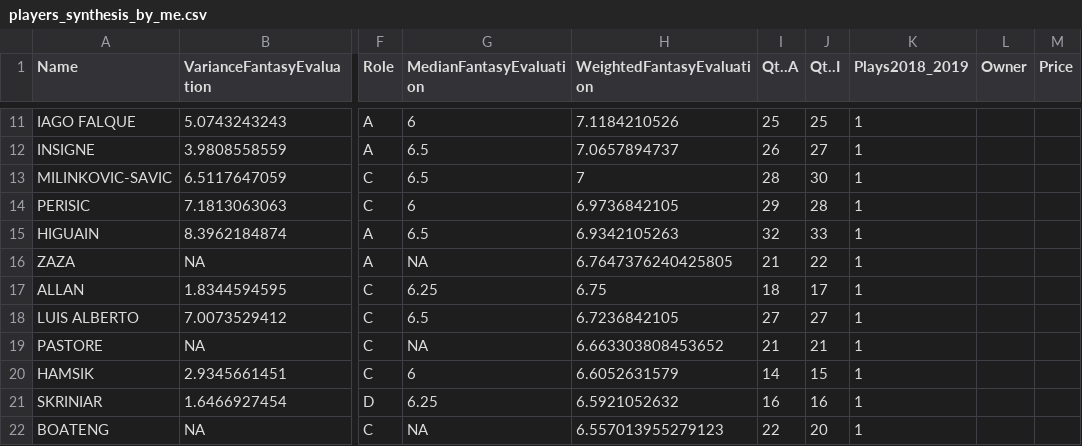
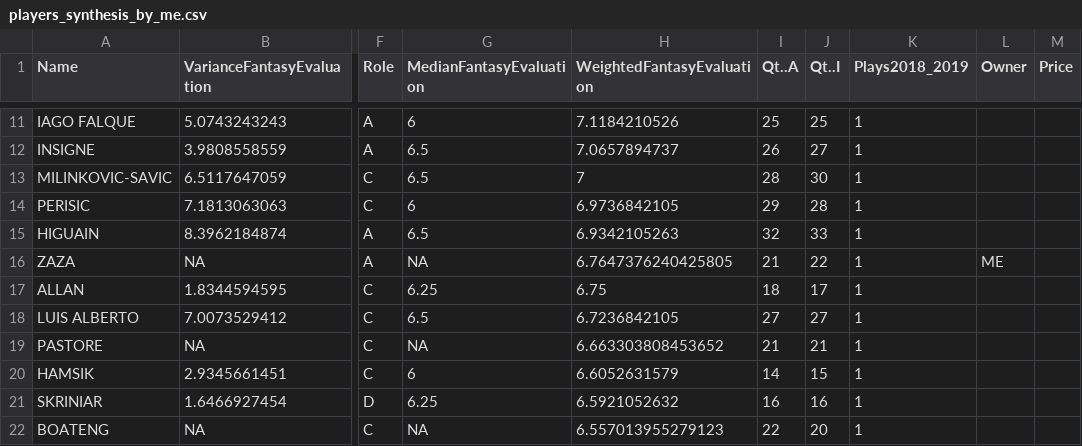
Before and after one commit to fbambusi/fantasy-football, a CSV file: dataset/players_synthesis_by_me.csv, drawn as a sheet; only a part is shown, gaps mark what is left out; the diff names each change by its address in the sheet, - before the commit and + after, or states it on an @@ line.

Commit message:
Manage my players

```diff
--- a/dataset/players_synthesis_by_me.csv
+++ b/dataset/players_synthesis_by_me.csv
-L16 (Owner): (empty)
+L16 (Owner): ME
```
Also changed, not shown: 2 other files.
